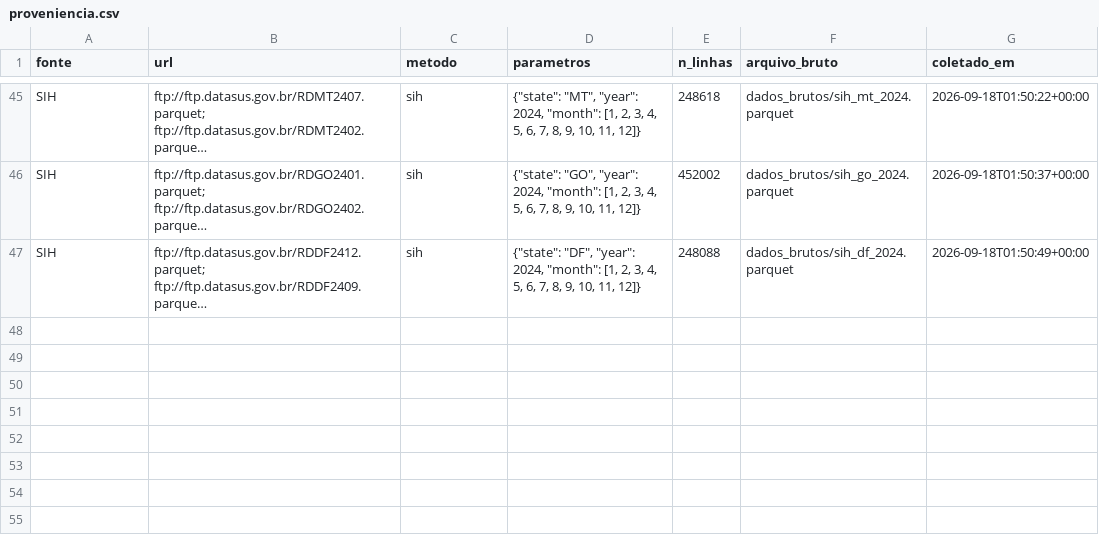
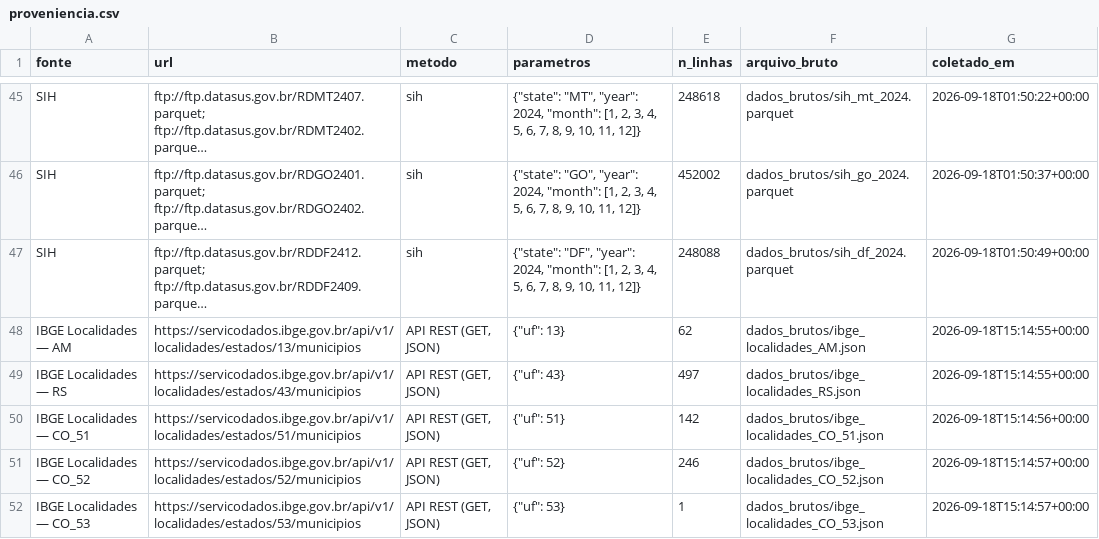
Before and after one commit to victorbaraunaAcad/crise-saude-ufam, a CSV file: proveniencia.csv, drawn as a sheet; only a part is shown, gaps mark what is left out; long unchanged cells end in …; the diff names each change by its address in the sheet, - before the commit and + after, or states it on an @@ line.

Commit message:
Fonte 1: municipios AM inteiro + RS inteiro + Cuiaba/Goiania/Brasilia

```diff
--- a/proveniencia.csv
+++ b/proveniencia.csv
+row 48: IBGE Localidades — AM | https://servicodados.ibge.gov.br/api/v1/localidades/estados/13/municipios | API REST (GET, JSON) | {"uf": 13} | 62 | dados_brutos/ibge_localidades_AM.json | 2026-09-18T15:14:55+00:00
+row 49: IBGE Localidades — RS | https://servicodados.ibge.gov.br/api/v1/localidades/estados/43/municipios | API REST (GET, JSON) | {"uf": 43} | 497 | dados_brutos/ibge_localidades_RS.json | 2026-09-18T15:14:55+00:00
+row 50: IBGE Localidades — CO_51 | https://servicodados.ibge.gov.br/api/v1/localidades/estados/51/municipios | API REST (GET, JSON) | {"uf": 51} | 142 | dados_brutos/ibge_localidades_CO_51.json | 2026-09-18T15:14:56+00:00
+row 51: IBGE Localidades — CO_52 | https://servicodados.ibge.gov.br/api/v1/localidades/estados/52/municipios | API REST (GET, JSON) | {"uf": 52} | 246 | dados_brutos/ibge_localidades_CO_52.json | 2026-09-18T15:14:57+00:00
+row 52: IBGE Localidades — CO_53 | https://servicodados.ibge.gov.br/api/v1/localidades/estados/53/municipios | API REST (GET, JSON) | {"uf": 53} | 1 | dados_brutos/ibge_localidades_CO_53.json | 2026-09-18T15:14:57+00:00
```
